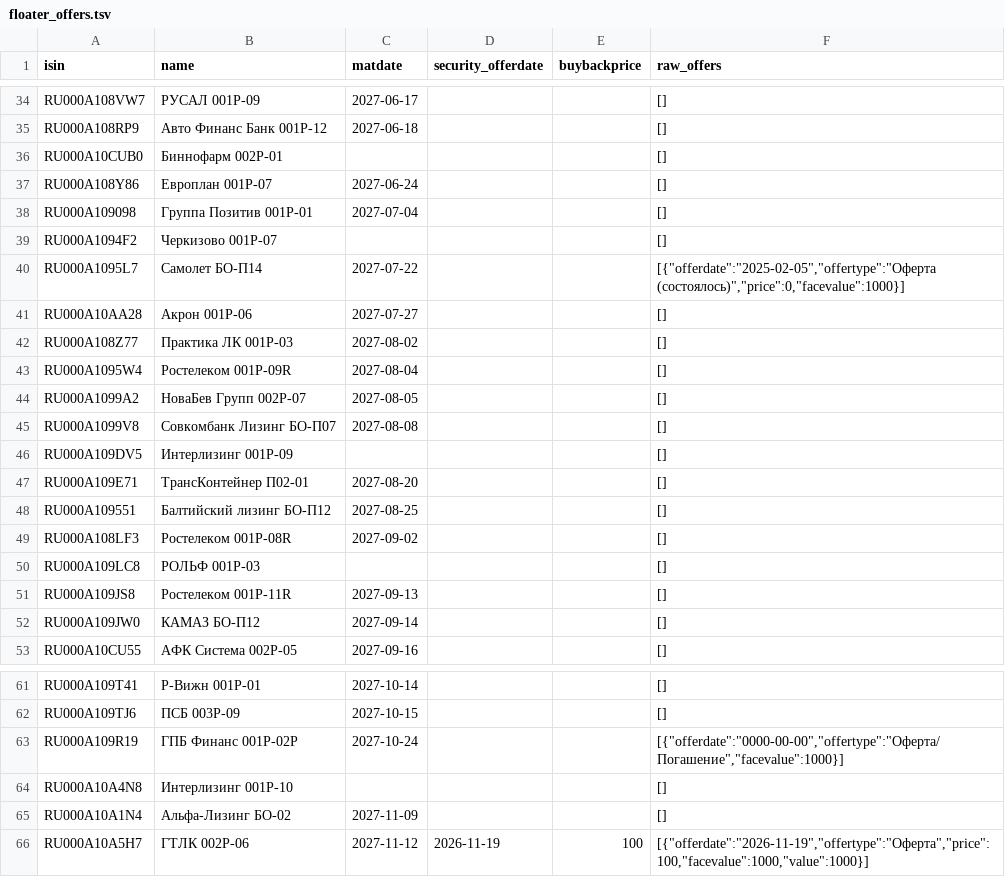
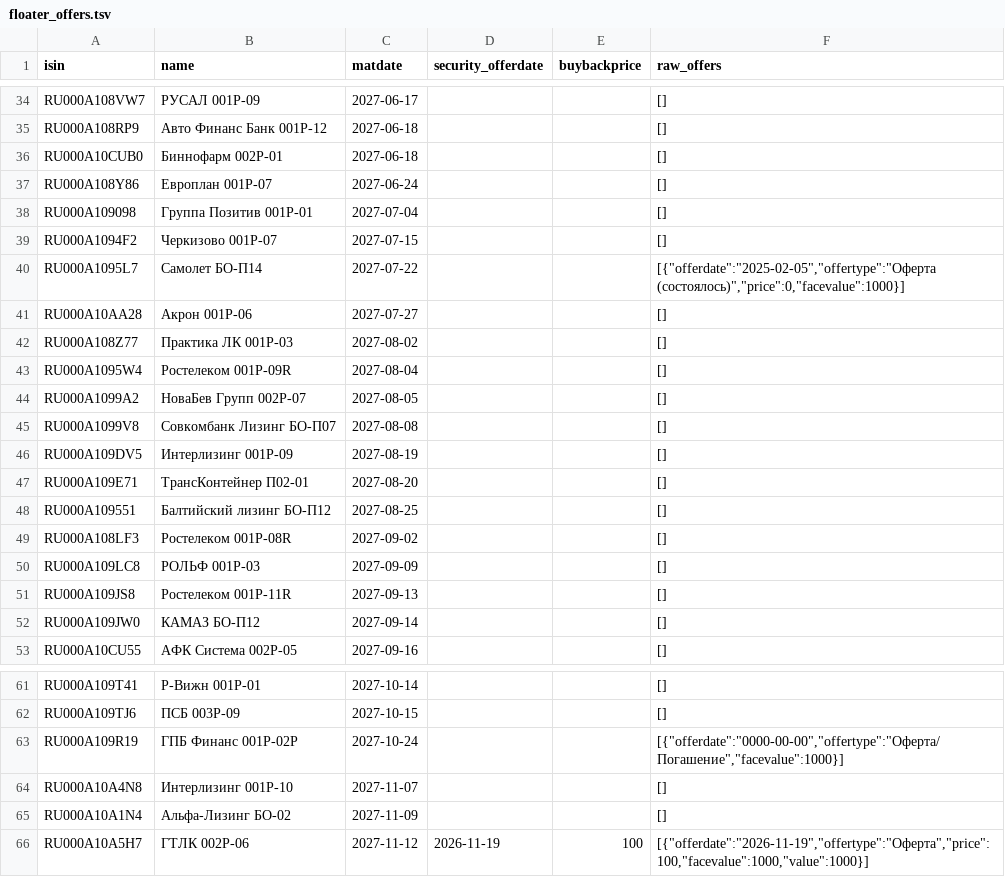
Before and after one commit to pulp-dev/AI-Assistant-for-news, a TSV file: moex-bridge/data/floater_offers.tsv, drawn as a sheet; only a part is shown, gaps mark what is left out.

```diff
--- a/moex-bridge/data/floater_offers.tsv
+++ b/moex-bridge/data/floater_offers.tsv
@@ -35,6 +35,6 @@ RU000A108VW7	РУСАЛ 001P-09	2027-06-17			[]
 RU000A108RP9	Авто Финанс Банк 001Р-12	2027-06-18			[]
-RU000A10CUB0	Биннофарм 002Р-01				[]
+RU000A10CUB0	Биннофарм 002Р-01	2027-06-18			[]
 RU000A108Y86	Европлан 001P-07	2027-06-24			[]
 RU000A109098	Группа Позитив 001Р-01	2027-07-04			[]
-RU000A1094F2	Черкизово 001Р-07				[]
+RU000A1094F2	Черкизово 001Р-07	2027-07-15			[]
 RU000A1095L7	Самолет БО-П14	2027-07-22			[{"offerdate":"2025-02-05","offertype":"Оферта (состоялось)","price":0,"facevalue":1000}]
@@ -45,3 +45,3 @@ RU000A1099A2	НоваБев Групп 002P-07	2027-08-05			[]
 RU000A1099V8	Совкомбанк Лизинг БО-П07	2027-08-08			[]
-RU000A109DV5	Интерлизинг 001Р-09				[]
+RU000A109DV5	Интерлизинг 001Р-09	2027-08-19			[]
 RU000A109E71	ТрансКонтейнер П02-01	2027-08-20			[]
@@ -49,3 +49,3 @@ RU000A109551	Балтийский лизинг БО-П12	2027-08-25			[]
 RU000A108LF3	Ростелеком 001P-08R	2027-09-02			[]
-RU000A109LC8	РОЛЬФ 001Р-03				[]
+RU000A109LC8	РОЛЬФ 001Р-03	2027-09-09			[]
 RU000A109JS8	Ростелеком 001P-11R	2027-09-13			[]
@@ -63,3 +63,3 @@ RU000A109TJ6	ПСБ 003P-09	2027-10-15			[]
 RU000A109R19	ГПБ Финанс 001Р-02Р	2027-10-24			[{"offerdate":"0000-00-00","offertype":"Оферта/Погашение","facevalue":1000}]
-RU000A10A4N8	Интерлизинг 001Р-10				[]
+RU000A10A4N8	Интерлизинг 001Р-10	2027-11-07			[]
 RU000A10A1N4	Альфа-Лизинг БО-02	2027-11-09			[]
```
Also changed, not shown: moex-bridge/data/detailed_summary.tsv, moex-bridge/data/floater_report.tsv, 2 other files.
